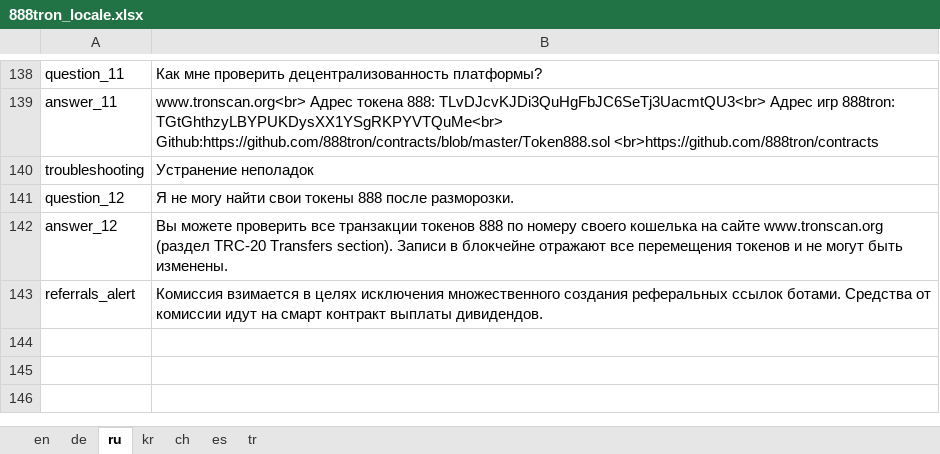
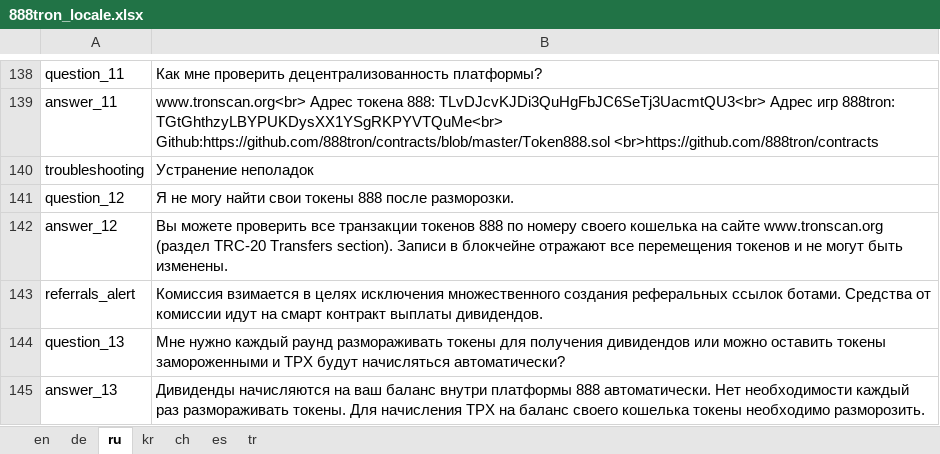
Before and after one commit to 888tron/tronGamesClient, an Excel workbook: locale/888tron_locale.xlsx, sheet ru, drawn as a sheet; only a part is shown, gaps mark what is left out; values as stored, in another font and other column widths than the file's, no borders; the diff names each change by its address in the sheet, - before the commit and + after, or states it on an @@ line.

```diff
--- a/locale/888tron_locale.xlsx (sheet ru)
+++ b/locale/888tron_locale.xlsx (sheet ru)
+row 144: question_13 | Мне нужно каждый раунд размораживать токены для получения дивидендов или можно оставить токены замороженными и ТРХ будут начисляться автоматически?
+row 145: answer_13 | Дивиденды начисляются на ваш баланс внутри платформы 888 автоматически. Нет необходимости каждый раз размораживать токены. Для начисления ТРХ на баланс своего кошелька токены необходимо разморозить.
```
Also changed, not shown: sheet de, sheet ch, sheet en, sheet tr, sheet kr, sheet es, 9 other files.
